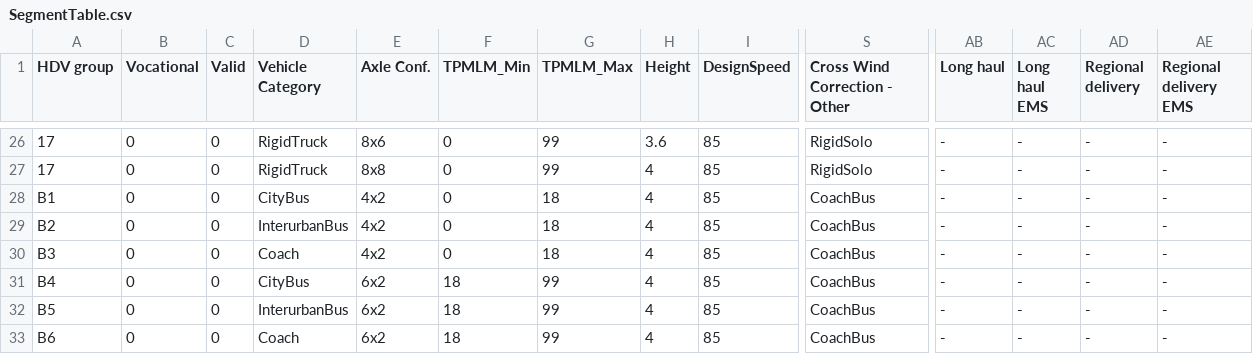
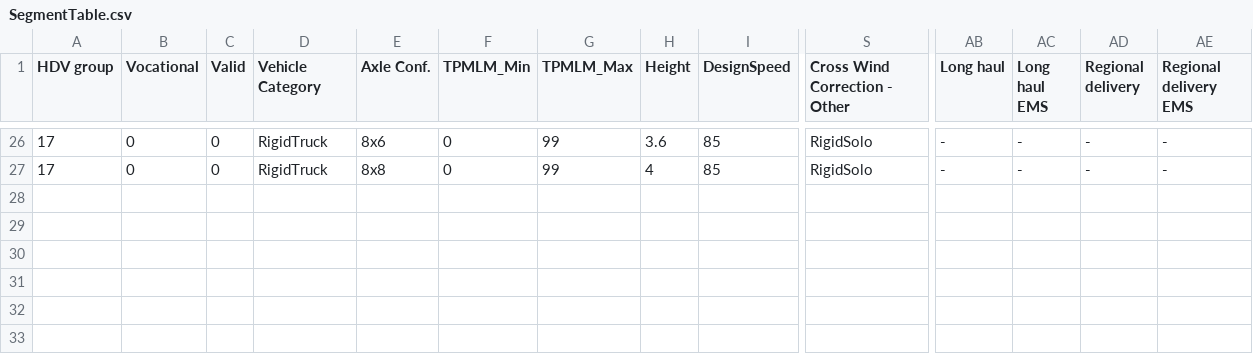
Before and after one commit to tanawadeatharva/BharatVECTO, a CSV file: VectoCore/VectoCore/Resources/Declaration/SegmentTable.csv, drawn as a sheet; only a part is shown, gaps mark what is left out; rows hold the shown columns only; the diff names each change by its address in the sheet, - before the commit and + after, or states it on an @@ line.

Commit message:
started with segmentation table for heavy buses primary vehicle

```diff
--- a/VectoCore/VectoCore/Resources/Declaration/SegmentTable.csv
+++ b/VectoCore/VectoCore/Resources/Declaration/SegmentTable.csv
-row 28: B1 | 0 | 0 | CityBus | 4x2 | 0 | 18 | 4 | 85 | CoachBus | - | - | - | -
-row 29: B2 | 0 | 0 | InterurbanBus | 4x2 | 0 | 18 | 4 | 85 | CoachBus | - | - | - | -
-row 30: B3 | 0 | 0 | Coach | 4x2 | 0 | 18 | 4 | 85 | CoachBus | - | - | - | -
-row 31: B4 | 0 | 0 | CityBus | 6x2 | 18 | 99 | 4 | 85 | CoachBus | - | - | - | -
-row 32: B5 | 0 | 0 | InterurbanBus | 6x2 | 18 | 99 | 4 | 85 | CoachBus | - | - | - | -
-row 33: B6 | 0 | 0 | Coach | 6x2 | 18 | 99 | 4 | 85 | CoachBus | - | - | - | -
```
Also changed, not shown: 1 other file.
